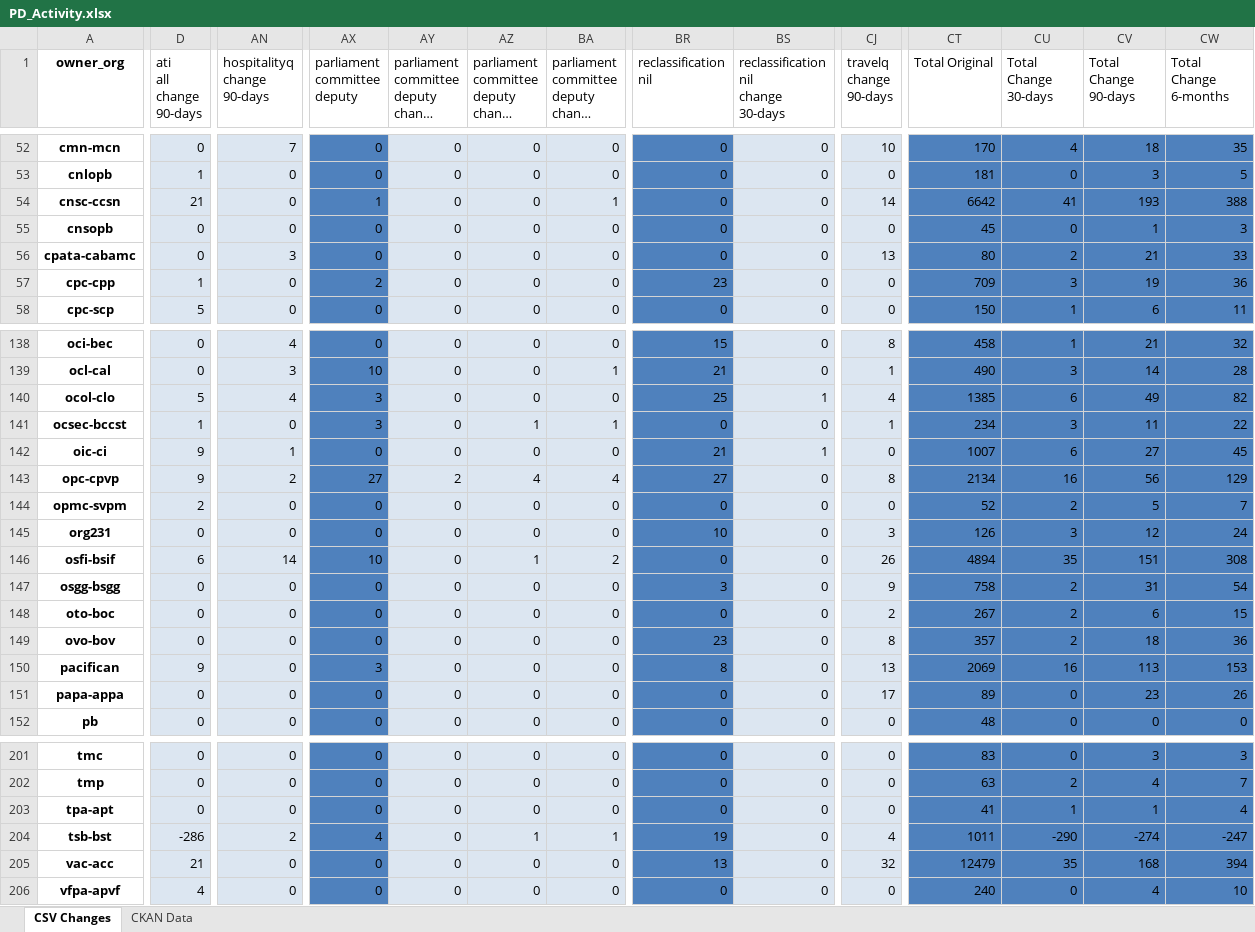
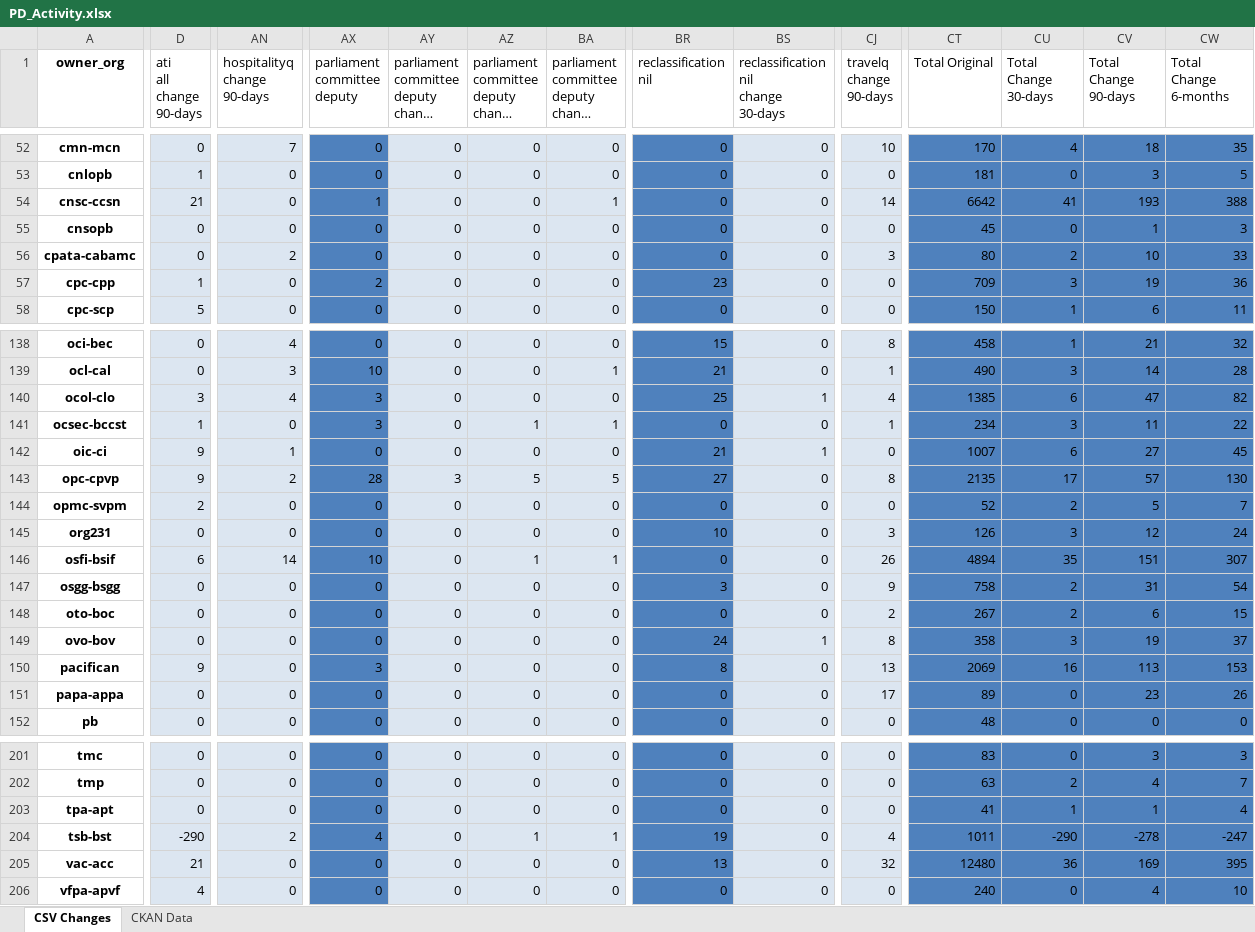
Before and after one commit to open-data/analytics-corporate-reporting, an Excel workbook: PD_CHANGES_RPT/PD_Activity.xlsx, sheet CSV Changes, drawn as a sheet; only a part is shown, gaps mark what is left out; long unchanged cells end in …; values as stored, in another font and other column widths than the file's, no borders; the diff covers the shown part only; the diff names each change by its address in the sheet, - before the commit and + after, or states it on an @@ line.

```diff
--- a/PD_CHANGES_RPT/PD_Activity.xlsx (sheet CSV Changes)
+++ b/PD_CHANGES_RPT/PD_Activity.xlsx (sheet CSV Changes)
-AN56 (hospitalityq change 90-days): 3
+AN56 (hospitalityq change 90-days): 2
-CJ56 (travelq change 90-days): 13
+CJ56 (travelq change 90-days): 3
-CV56 (Total Change 90-days): 21
+CV56 (Total Change 90-days): 10
-D140 (ati all change 90-days): 5
+D140 (ati all change 90-days): 3
-CV140 (Total Change 90-days): 49
+CV140 (Total Change 90-days): 47
-AX143 (parliament committee deputy): 27
+AX143 (parliament committee deputy): 28
-AY143: 2
+AY143: 3
-AZ143: 4
+AZ143: 5
-BA143: 4
+BA143: 5
-CT143 (Total Original): 2134
+CT143 (Total Original): 2135
-CU143 (Total Change 30-days): 16
+CU143 (Total Change 30-days): 17
-CV143 (Total Change 90-days): 56
+CV143 (Total Change 90-days): 57
-CW143 (Total Change 6-months): 129
+CW143 (Total Change 6-months): 130
-BA146: 2
+BA146: 1
-CW146 (Total Change 6-months): 308
+CW146 (Total Change 6-months): 307
-BR149 (reclassification nil): 23
+BR149 (reclassification nil): 24
-BS149: 0
+BS149: 1
-CT149 (Total Original): 357
+CT149 (Total Original): 358
-CU149 (Total Change 30-days): 2
+CU149 (Total Change 30-days): 3
-CV149 (Total Change 90-days): 18
+CV149 (Total Change 90-days): 19
-CW149 (Total Change 6-months): 36
+CW149 (Total Change 6-months): 37
-D204 (ati all change 90-days): -286
+D204 (ati all change 90-days): -290
-CV204 (Total Change 90-days): -274
+CV204 (Total Change 90-days): -278
-CT205 (Total Original): 12479
+CT205 (Total Original): 12480
-CU205 (Total Change 30-days): 35
+CU205 (Total Change 30-days): 36
-CV205 (Total Change 90-days): 168
+CV205 (Total Change 90-days): 169
-CW205 (Total Change 6-months): 394
+CW205 (Total Change 6-months): 395
```
Also changed, not shown: 105 edited cells elsewhere in this sheet, 1 other file.
